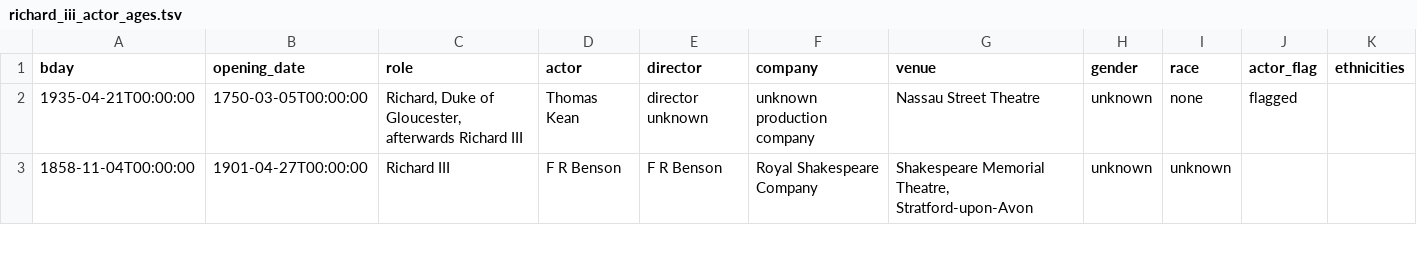
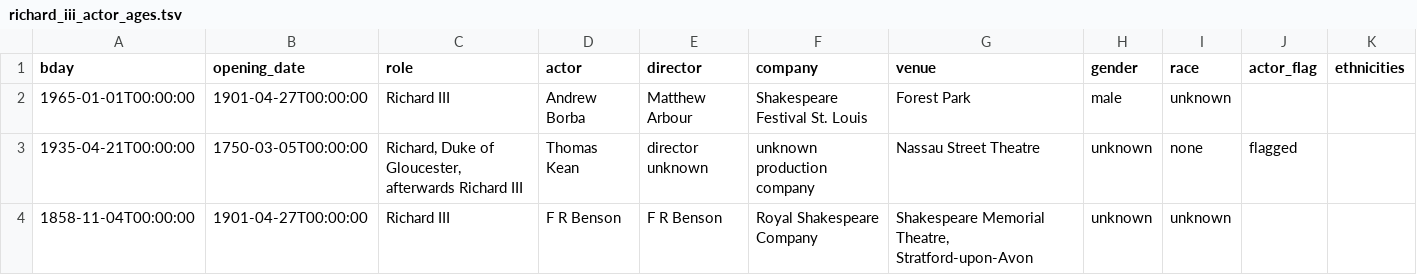
Before and after one commit to ewlin/shakespeare_production_data, a TSV file: data/ages_updated/richard_iii_actor_ages.tsv, drawn as a sheet; only a part is shown; the diff names each change by its address in the sheet, - before the commit and + after, or states it on an @@ line.

```diff
--- a/data/ages_updated/richard_iii_actor_ages.tsv
+++ b/data/ages_updated/richard_iii_actor_ages.tsv
+row 2: 1965-01-01T00:00:00 | 1901-04-27T00:00:00 | Richard III | Andrew Borba | Matthew Arbour | Shakespeare Festival St. Louis | Forest Park | male | unknown
```
Also changed, not shown: data/ages_updated/macbeth_actor_ages.tsv, 5 other files.
